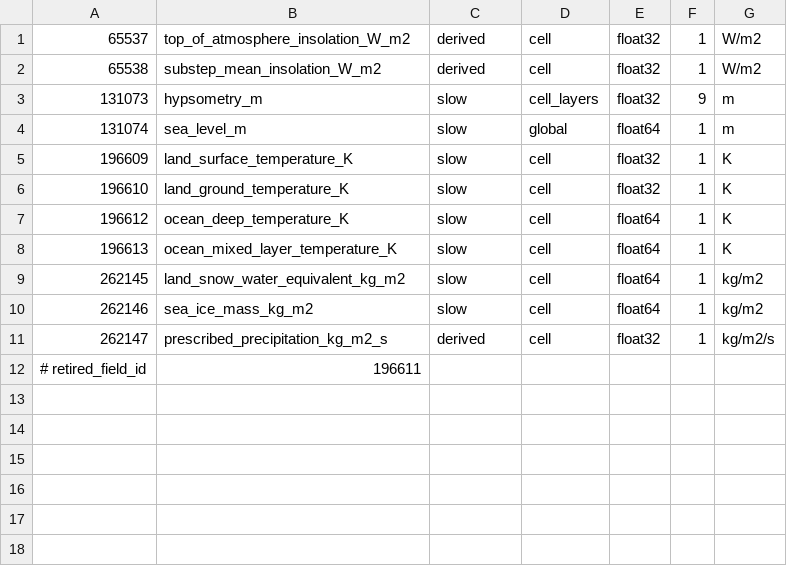
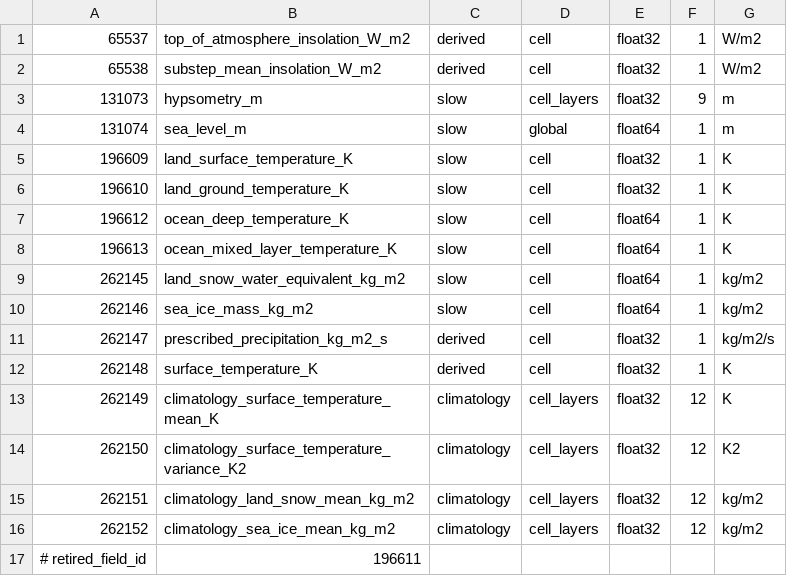
Before and after one commit to fgianni/planet_game, a TSV file: tools/ci/field_registry_baseline.tsv, drawn as a sheet; the diff names each change by its address in the sheet, - before the commit and + after, or states it on an @@ line.

```diff
--- a/tools/ci/field_registry_baseline.tsv
+++ b/tools/ci/field_registry_baseline.tsv
+row 12: 262148 | surface_temperature_K | derived | cell | float32 | 1 | K
+row 13: 262149 | climatology_surface_temperature_mean_K | climatology | cell_layers | float32 | 12 | K
+row 14: 262150 | climatology_surface_temperature_variance_K2 | climatology | cell_layers | float32 | 12 | K2
+row 15: 262151 | climatology_land_snow_mean_kg_m2 | climatology | cell_layers | float32 | 12 | kg/m2
+row 16: 262152 | climatology_sea_ice_mean_kg_m2 | climatology | cell_layers | float32 | 12 | kg/m2
```
Also changed, not shown: 12 other files.
